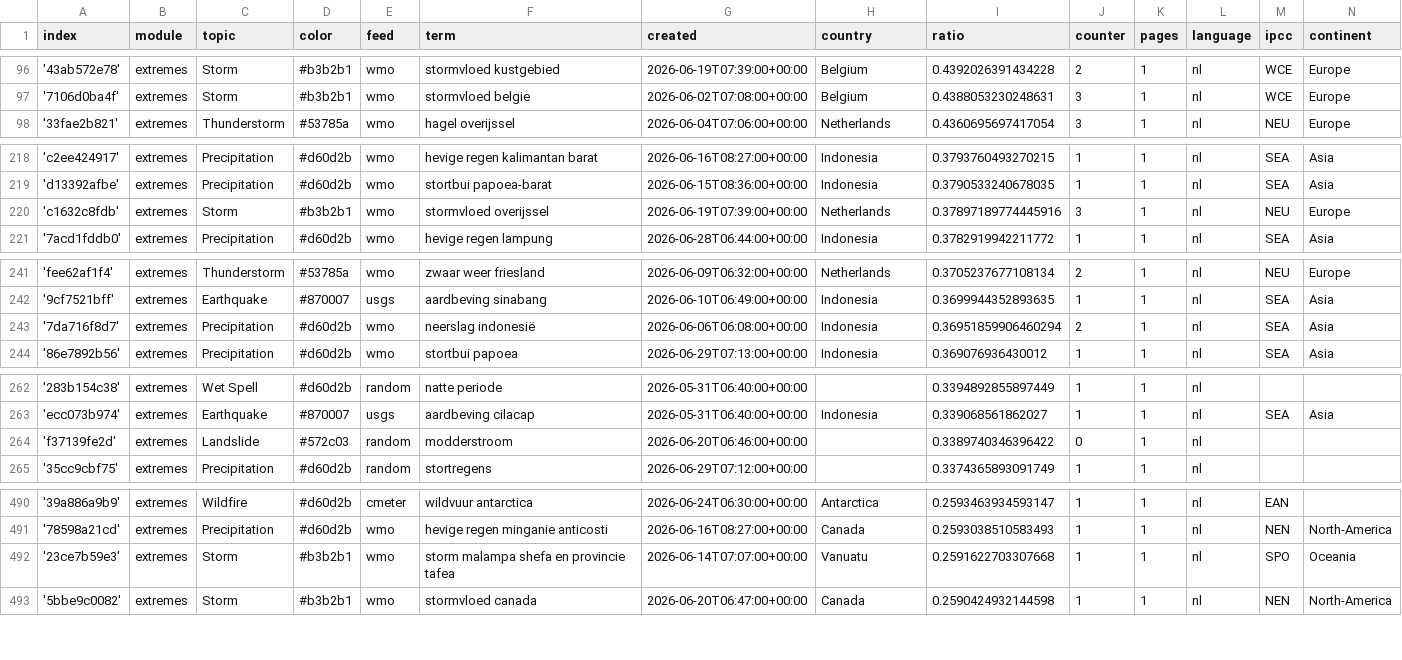
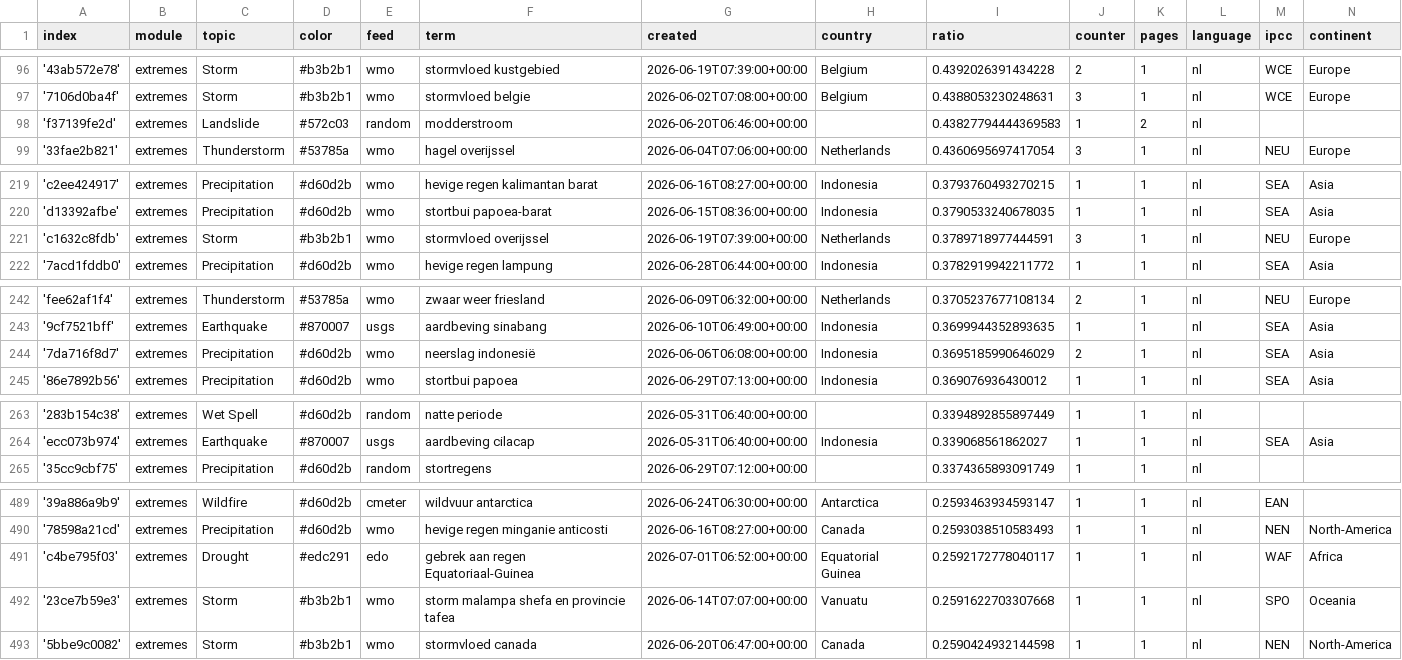
Before and after one commit to MarcoL95-News25/netherlandExtremes, a CSV file: terms.csv, drawn as a sheet; only a part is shown, gaps mark what is left out; the diff covers the shown part only.

```diff
--- a/terms.csv
+++ b/terms.csv
@@ -97,2 +97,3 @@ index,module,topic,color,feed,term,created,country,ratio,counter,pages,language,
 '7106d0ba4f',extremes,Storm,#b3b2b1,wmo,stormvloed belgie,2026-06-02T07:08:00+00:00,Belgium,0.4388053230248631,3,1,nl,WCE,Europe
+'f37139fe2d',extremes,Landslide,#572c03,random,modderstroom,2026-06-20T06:46:00+00:00,,0.43827794444369583,1,2,nl,,
 '33fae2b821',extremes,Thunderstorm,#53785a,wmo,hagel overijssel,2026-06-04T07:06:00+00:00,Netherlands,0.4360695697417054,3,1,nl,NEU,Europe
@@ -219,3 +220,3 @@ index,module,topic,color,feed,term,created,country,ratio,counter,pages,language,
 'd13392afbe',extremes,Precipitation,#d60d2b,wmo,stortbui papoea-barat,2026-06-15T08:36:00+00:00,Indonesia,0.3790533240678035,1,1,nl,SEA,Asia
-'c1632c8fdb',extremes,Storm,#b3b2b1,wmo,stormvloed overijssel,2026-06-19T07:39:00+00:00,Netherlands,0.37897189774445916,3,1,nl,NEU,Europe
+'c1632c8fdb',extremes,Storm,#b3b2b1,wmo,stormvloed overijssel,2026-06-19T07:39:00+00:00,Netherlands,0.3789718977444591,3,1,nl,NEU,Europe
 '7acd1fddb0',extremes,Precipitation,#d60d2b,wmo,hevige regen lampung,2026-06-28T06:44:00+00:00,Indonesia,0.3782919942211772,1,1,nl,SEA,Asia
@@ -242,3 +243,3 @@ index,module,topic,color,feed,term,created,country,ratio,counter,pages,language,
 '9cf7521bff',extremes,Earthquake,#870007,usgs,aardbeving sinabang,2026-06-10T06:49:00+00:00,Indonesia,0.3699944352893635,1,1,nl,SEA,Asia
-'7da716f8d7',extremes,Precipitation,#d60d2b,wmo,neerslag indonesië,2026-06-06T06:08:00+00:00,Indonesia,0.36951859906460294,2,1,nl,SEA,Asia
+'7da716f8d7',extremes,Precipitation,#d60d2b,wmo,neerslag indonesië,2026-06-06T06:08:00+00:00,Indonesia,0.3695185990646029,2,1,nl,SEA,Asia
 '86e7892b56',extremes,Precipitation,#d60d2b,wmo,stortbui papoea,2026-06-29T07:13:00+00:00,Indonesia,0.369076936430012,1,1,nl,SEA,Asia
@@ -263,3 +264,2 @@ index,module,topic,color,feed,term,created,country,ratio,counter,pages,language,
 'ecc073b974',extremes,Earthquake,#870007,usgs,aardbeving cilacap,2026-05-31T06:40:00+00:00,Indonesia,0.339068561862027,1,1,nl,SEA,Asia
-'f37139fe2d',extremes,Landslide,#572c03,random,modderstroom,2026-06-20T06:46:00+00:00,,0.3389740346396422,0,1,nl,,
 '35cc9cbf75',extremes,Precipitation,#d60d2b,random,stortregens,2026-06-29T07:12:00+00:00,,0.3374365893091749,1,1,nl,,
@@ -491,2 +490,3 @@ index,module,topic,color,feed,term,created,country,ratio,counter,pages,language,
 '78598a21cd',extremes,Precipitation,#d60d2b,wmo,hevige regen minganie anticosti,2026-06-16T08:27:00+00:00,Canada,0.2593038510583493,1,1,nl,NEN,North-America
+'c4be795f03',extremes,Drought,#edc291,edo,gebrek aan regen Equatoriaal-Guinea,2026-07-01T06:52:00+00:00,Equatorial Guinea,0.2592172778040117,1,1,nl,WAF,Africa
 '23ce7b59e3',extremes,Storm,#b3b2b1,wmo,storm malampa shefa en provincie tafea,2026-06-14T07:07:00+00:00,Vanuatu,0.2591622703307668,1,1,nl,SPO,Oceania
```
Also changed, not shown: 2 added rows and 3 removed rows elsewhere in this file.
